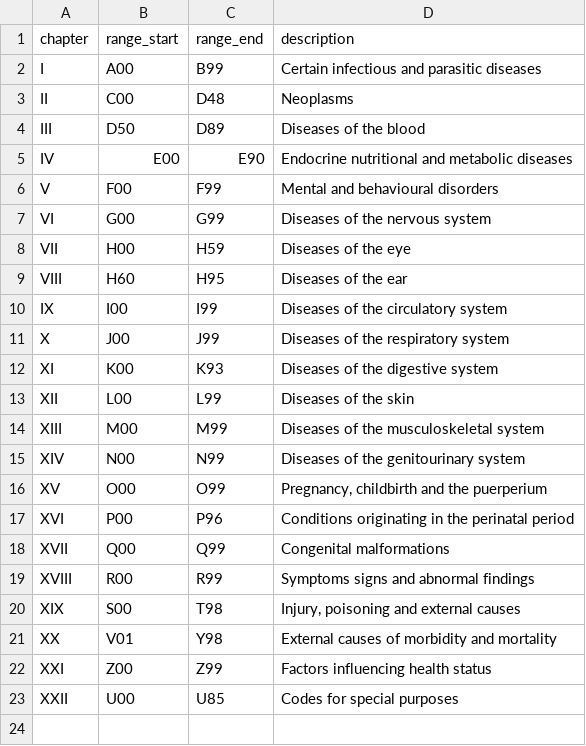
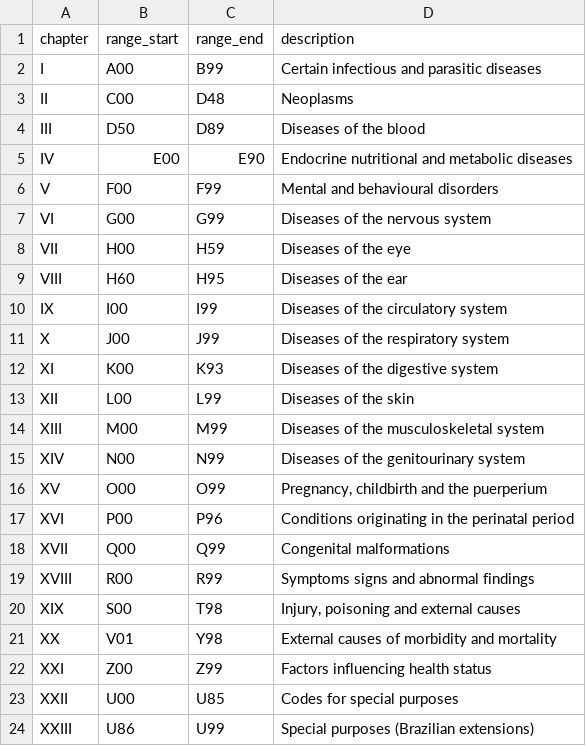
Before and after one commit to RenanGroot/sus-lakehouse, a CSV file: dbt/seeds/cid10_chapters.csv, drawn as a sheet; the diff names each change by its address in the sheet, - before the commit and + after, or states it on an @@ line.

Commit message:
fix: extend CID-10 seed with Brazilian U86-U99 code range

```diff
--- a/dbt/seeds/cid10_chapters.csv
+++ b/dbt/seeds/cid10_chapters.csv
+row 24: XXIII | U86 | U99 | Special purposes (Brazilian extensions)
```
